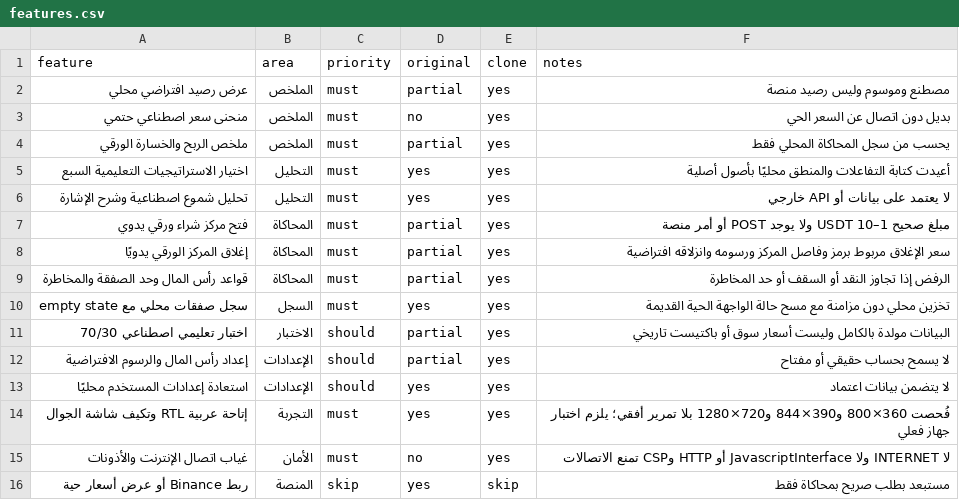
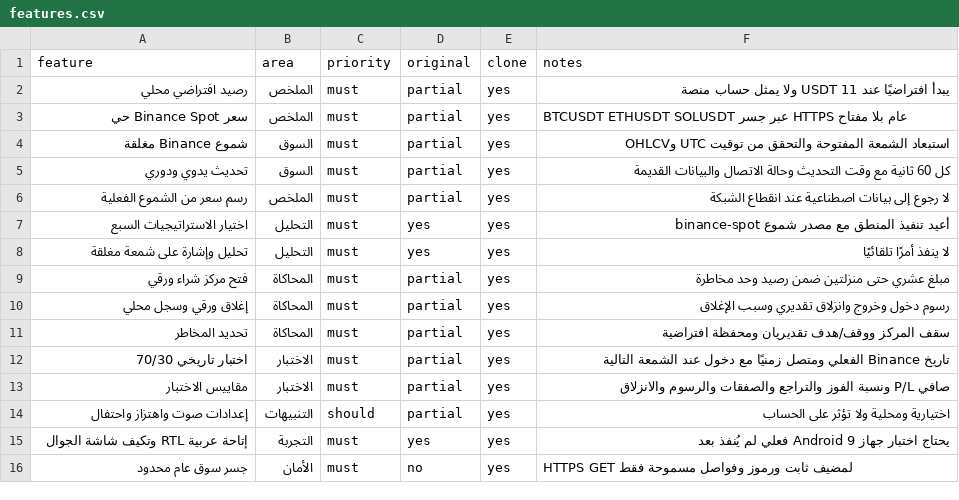
Before and after one commit to naomsoprnova-source/DRAK-, a CSV file: trading-bot/android-app/replica/features.csv, drawn as a sheet; only a part is shown; the diff covers the shown part only.

Commit message:
feat(android): upgrade DRAK paper lab to 0.3.0

```diff
--- a/trading-bot/android-app/replica/features.csv
+++ b/trading-bot/android-app/replica/features.csv
@@ -1,16 +1,16 @@
 feature,area,priority,original,clone,notes
-عرض رصيد افتراضي محلي,الملخص,must,partial,yes,مصطنع وموسوم وليس رصيد منصة
-منحنى سعر اصطناعي حتمي,الملخص,must,no,yes,بديل دون اتصال عن السعر الحي
-ملخص الربح والخسارة الورقي,الملخص,must,partial,yes,يحسب من سجل المحاكاة المحلي فقط
-اختيار الاستراتيجيات التعليمية السبع,التحليل,must,yes,yes,أعيدت كتابة التفاعلات والمنطق محليًا بأصول أصلية
-تحليل شموع اصطناعية وشرح الإشارة,التحليل,must,yes,yes,لا يعتمد على بيانات أو API خارجي
-فتح مركز شراء ورقي يدوي,المحاكاة,must,partial,yes,مبلغ صحيح 1–10 USDT ولا يوجد POST أو أمر منصة
-إغلاق المركز الورقي يدويًا,المحاكاة,must,partial,yes,سعر الإغلاق مربوط برمز وفاصل المركز ورسومه وانزلاقه افتراضية
-قواعد رأس المال وحد الصفقة والمخاطرة,المحاكاة,must,partial,yes,الرفض إذا تجاوز النقد أو السقف أو حد المخاطرة
-سجل صفقات محلي مع empty state,السجل,must,yes,yes,تخزين محلي دون مزامنة مع مسح حالة الواجهة الحية القديمة
-اختبار تعليمي اصطناعي 70/30,الاختبار,should,partial,yes,البيانات مولدة بالكامل وليست أسعار سوق أو باكتيست تاريخي
-إعداد رأس المال والرسوم الافتراضية,الإعدادات,should,partial,yes,لا يسمح بحساب حقيقي أو مفتاح
-استعادة إعدادات المستخدم محليًا,الإعدادات,should,yes,yes,لا يتضمن بيانات اعتماد
-إتاحة عربية RTL وتكيف شاشة الجوال,التجربة,must,yes,yes,فُحصت 360×800 و390×844 و720×1280 بلا تمرير أفقي؛ يلزم اختبار جهاز فعلي
-غياب اتصال الإنترنت والأذونات,الأمان,must,no,yes,لا INTERNET ولا JavascriptInterface أو HTTP وCSP تمنع الاتصالات
-ربط Binance أو عرض أسعار حية,المنصة,skip,yes,skip,مستبعد بطلب صريح بمحاكاة فقط
+رصيد افتراضي محلي,الملخص,must,partial,yes,يبدأ افتراضيًا عند 11 USDT ولا يمثل حساب منصة
+سعر Binance Spot حي,الملخص,must,partial,yes,BTCUSDT ETHUSDT SOLUSDT عبر جسر HTTPS عام بلا مفتاح
+شموع Binance مغلقة,السوق,must,partial,yes,استبعاد الشمعة المفتوحة والتحقق من توقيت UTC وOHLCV
+تحديث يدوي ودوري,السوق,must,partial,yes,كل 60 ثانية مع وقت التحديث وحالة الاتصال والبيانات القديمة
+رسم سعر من الشموع الفعلية,الملخص,must,partial,yes,لا رجوع إلى بيانات اصطناعية عند انقطاع الشبكة
+اختيار الاستراتيجيات السبع,التحليل,must,yes,yes,أعيد تنفيذ المنطق مع مصدر شموع binance-spot
+تحليل وإشارة على شمعة مغلقة,التحليل,must,yes,yes,لا ينفذ أمرًا تلقائيًا
+فتح مركز شراء ورقي,المحاكاة,must,partial,yes,مبلغ عشري حتى منزلتين ضمن رصيد وحد مخاطرة
+إغلاق ورقي وسجل محلي,المحاكاة,must,partial,yes,رسوم دخول وخروج وانزلاق تقديري وسبب الإغلاق
+تحديد المخاطر,المحاكاة,must,partial,yes,سقف المركز ووقف/هدف تقديريان ومحفظة افتراضية
+اختبار تاريخي 70/30,الاختبار,must,partial,yes,تاريخ Binance الفعلي ومتصل زمنيًا مع دخول عند الشمعة التالية
+مقاييس الاختبار,الاختبار,must,partial,yes,صافي P/L ونسبة الفوز والتراجع والصفقات والرسوم والانزلاق
+إعدادات صوت واهتزاز واحتفال,التنبيهات,should,partial,yes,اختيارية ومحلية ولا تؤثر على الحساب
+إتاحة عربية RTL وتكيف شاشة الجوال,التجربة,must,yes,yes,يحتاج اختبار جهاز Android 9 فعلي لم يُنفذ بعد
+جسر سوق عام محدود,الأمان,must,no,yes,HTTPS GET لمضيف ثابت ورموز وفواصل مسموحة فقط
```
Also changed, not shown: 1 added row and 8 edited cells elsewhere in this file, 26 other files.
